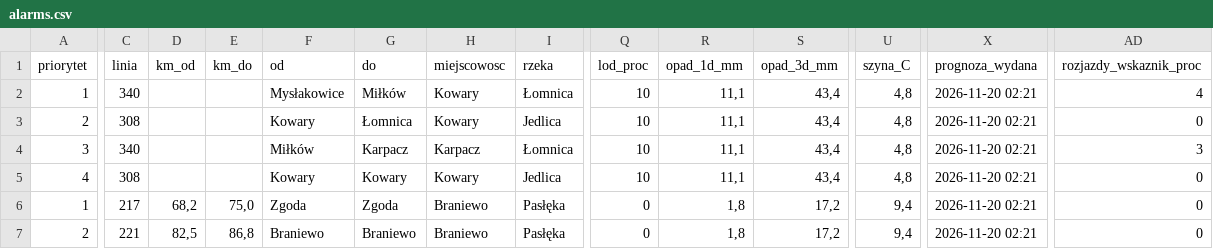
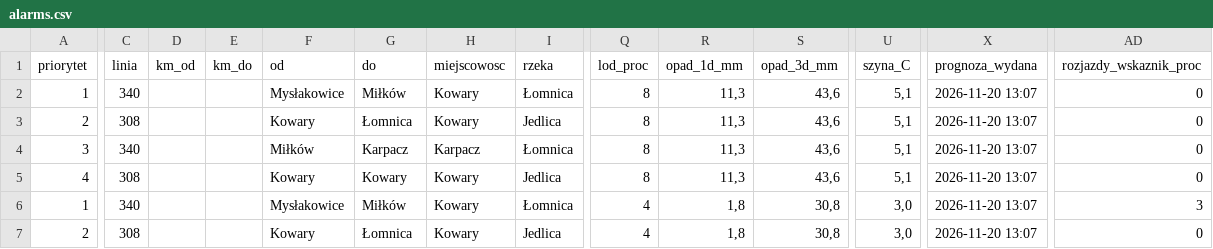
Before and after one commit to maciejonisiewicz/railsentinel-app, a CSV file: api/v1/alarms.csv, drawn as a sheet; only a part is shown, gaps mark what is left out; the diff covers the shown part only; the diff names each change by its address in the sheet, - before the commit and + after, or states it on an @@ line.

```diff
--- a/api/v1/alarms.csv
+++ b/api/v1/alarms.csv
-Q2:Q5 (lod_proc): 10
+Q2:Q5 (lod_proc): 8
-R2:R5 (opad_1d_mm): 11,1
+R2:R5 (opad_1d_mm): 11,3
-S2:S5 (opad_3d_mm): 43,4
+S2:S5 (opad_3d_mm): 43,6
-U2:U5 (szyna_C): 4,8
+U2:U5 (szyna_C): 5,1
-X2:X7 (prognoza_wydana): 2026-11-20 02:21
+X2:X7 (prognoza_wydana): 2026-11-20 13:07
-AD2 (rozjazdy_wskaznik_proc): 4
+AD2 (rozjazdy_wskaznik_proc): 0
-AD4 (rozjazdy_wskaznik_proc): 3
+AD4 (rozjazdy_wskaznik_proc): 0
-C6 (linia): 217
+C6 (linia): 340
-D6 (km_od): 68,2
+D6 (km_od): (empty)
-E6 (km_do): 75,0
+E6 (km_do): (empty)
-F6 (od): Zgoda
+F6 (od): Mysłakowice
-G6 (do): Zgoda
+G6 (do): Miłków
-H6:H7 (miejscowosc): Braniewo
+H6:H7 (miejscowosc): Kowary
-I6 (rzeka): Pasłęka
+I6 (rzeka): Łomnica
-Q6:Q7 (lod_proc): 0
+Q6:Q7 (lod_proc): 4
-S6:S7 (opad_3d_mm): 17,2
+S6:S7 (opad_3d_mm): 30,8
-U6:U7 (szyna_C): 9,4
+U6:U7 (szyna_C): 3,0
-AD6 (rozjazdy_wskaznik_proc): 0
+AD6 (rozjazdy_wskaznik_proc): 3
-C7 (linia): 221
+C7 (linia): 308
-D7 (km_od): 82,5
+D7 (km_od): (empty)
-E7 (km_do): 86,8
+E7 (km_do): (empty)
-F7 (od): Braniewo
+F7 (od): Kowary
-G7 (do): Braniewo
+G7 (do): Łomnica
-I7 (rzeka): Pasłęka
+I7 (rzeka): Jedlica
```
Also changed, not shown: 1 added row and 29 edited cells elsewhere in this file, 5 other files.
